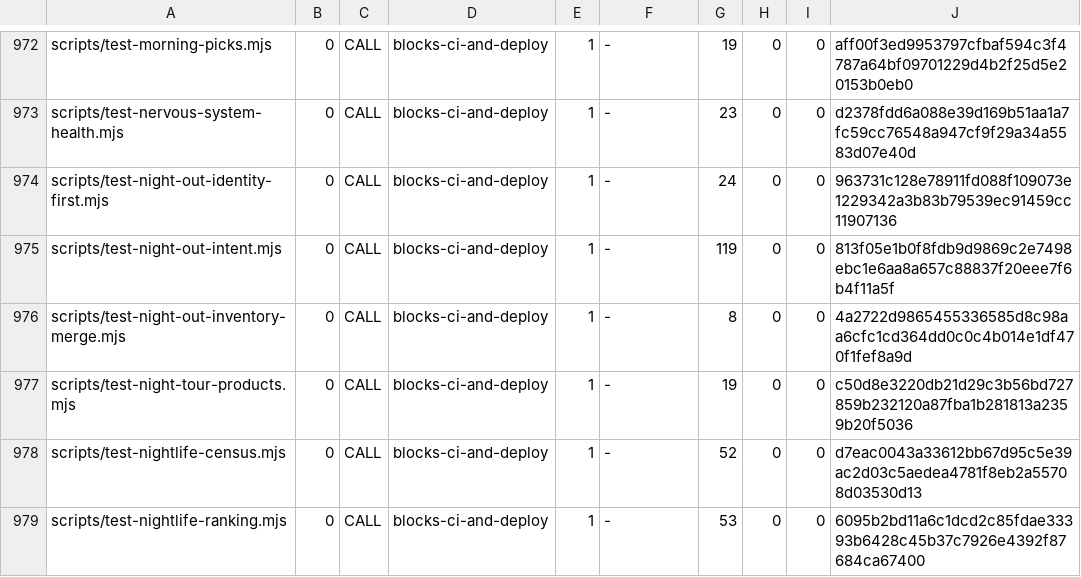
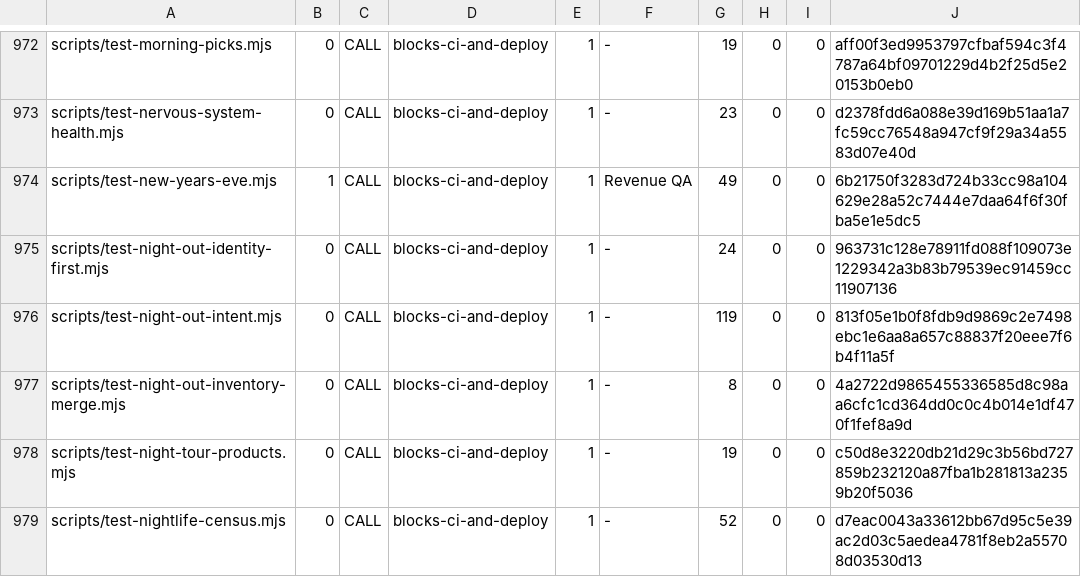
Before and after one commit to wallstreethyena/Wayfind, a TSV file: scripts/lib/guard-expectations.tsv, drawn as a sheet; only a part is shown, gaps mark what is left out; the shorter side is filled out with more unchanged rows.

```diff
--- a/scripts/lib/guard-expectations.tsv
+++ b/scripts/lib/guard-expectations.tsv
@@ -973,2 +973,3 @@ scripts/test-morning-picks.mjs	0	CALL	blocks-ci-and-deploy	1	-	19	0	0	aff00f3ed9
 scripts/test-nervous-system-health.mjs	0	CALL	blocks-ci-and-deploy	1	-	23	0	0	d2378fdd6a088e39d169b51aa1a7fc59cc76548a947cf9f29a34a5583d07e40d
+scripts/test-new-years-eve.mjs	1	CALL	blocks-ci-and-deploy	1	Revenue QA	49	0	0	6b21750f3283d724b33cc98a104629e28a52c7444e7daa64f6f30fba5e1e5dc5
 scripts/test-night-out-identity-first.mjs	0	CALL	blocks-ci-and-deploy	1	-	24	0	0	963731c128e78911fd088f109073e1229342a3b83b79539ec91459cc11907136
```
Also changed, not shown: 1 other file.
